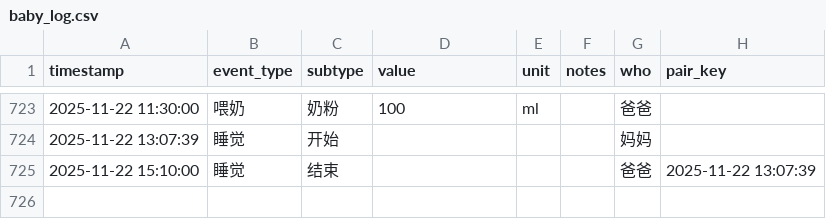
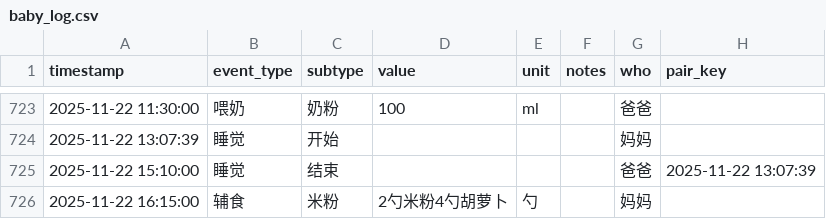
Before and after one commit to LeeAwesome/baby_daily, a CSV file: baby_log.csv, drawn as a sheet; only a part is shown, gaps mark what is left out; the diff names each change by its address in the sheet, - before the commit and + after, or states it on an @@ line.

Commit message:
update via Shortcuts

```diff
--- a/baby_log.csv
+++ b/baby_log.csv
+row 726: 2025-11-22 16:15:00 | 辅食 | 米粉 | 2勺米粉4勺胡萝卜 | 勺 |  | 妈妈
```
